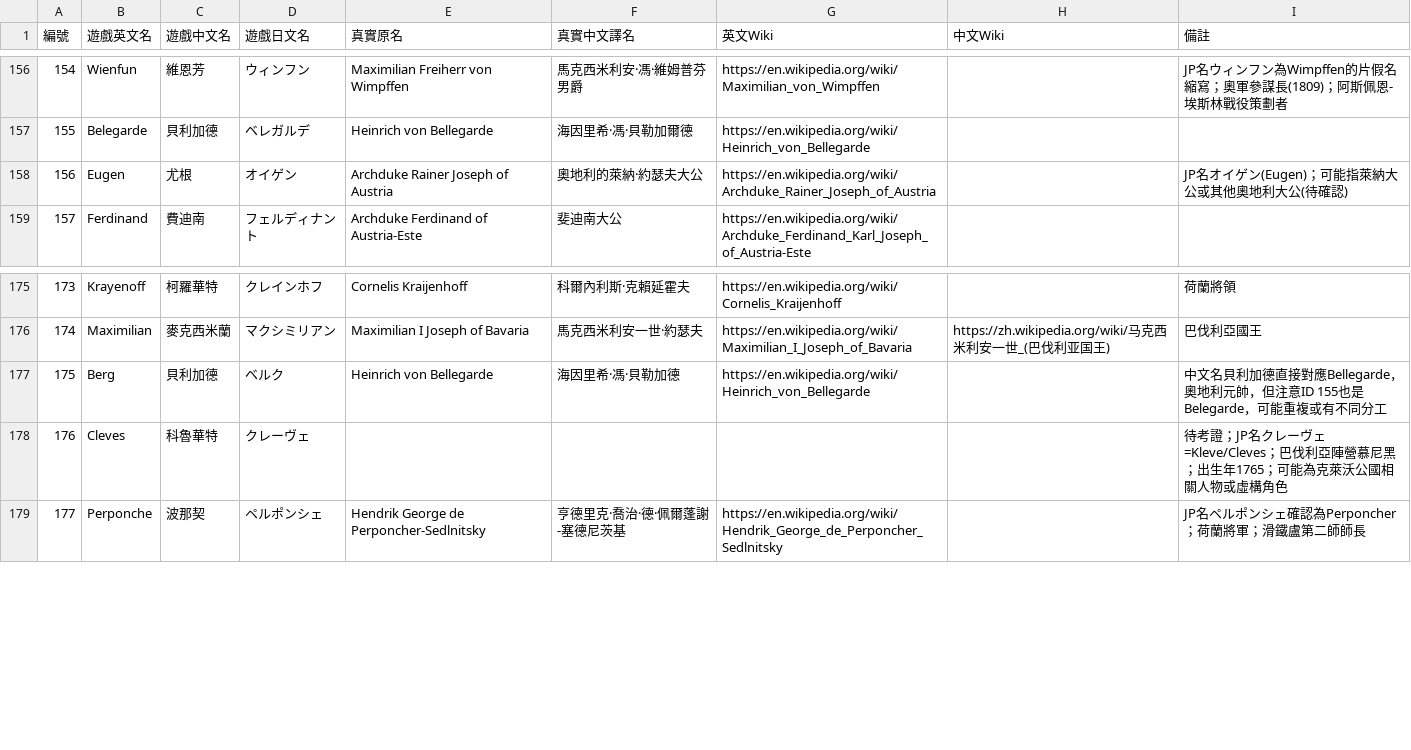
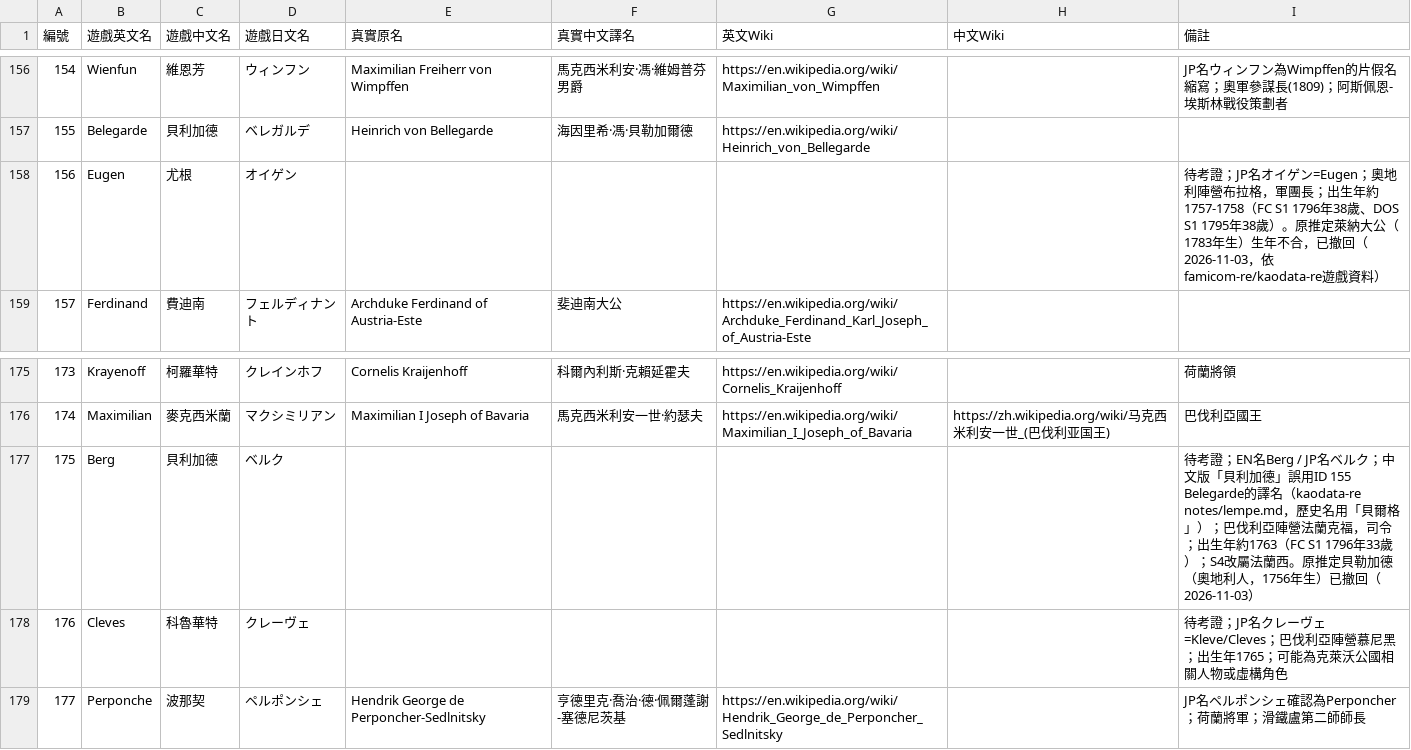
Before and after one commit to tzengyuxio/koei-wiki, a CSV file: assets/data/lempereur/lempe-persons-mapping.csv, drawn as a sheet; only a part is shown, gaps mark what is left out.

Commit message:
fix: correct L'Empereur identities for 155, 156 and 175
Birth years from the FC ROM scenario data (famicom-re) and the name notes
in kaodata-re show that 155 Belegarde (b. 1756) is Heinrich von Bellegarde,
175 Berg was mislabelled 貝利加德 in the Chinese release and is unidentified,
and 156 Eugen (b. ~1757) cannot be Archduke Rainer (b. 1783).

```diff
--- a/assets/data/lempereur/lempe-persons-mapping.csv
+++ b/assets/data/lempereur/lempe-persons-mapping.csv
@@ -157,3 +157,3 @@
 155,Belegarde,貝利加德,ベレガルデ,Heinrich von Bellegarde,海因里希·馮·貝勒加爾德,https://en.wikipedia.org/wiki/Heinrich_von_Bellegarde,,
-156,Eugen,尤根,オイゲン,Archduke Rainer Joseph of Austria,奧地利的萊納·約瑟夫大公,https://en.wikipedia.org/wiki/Archduke_Rainer_Joseph_of_Austria,,JP名オイゲン(Eugen)；可能指萊納大公或其他奧地利大公(待確認)
+156,Eugen,尤根,オイゲン,,,,,待考證；JP名オイゲン=Eugen；奧地利陣營布拉格，軍團長；出生年約1757-1758（FC S1 1796年38歲、DOS S1 1795年38歲）。原推定萊納大公（1783年生）生年不合，已撤回（2026-11-03，依famicom-re/kaodata-re遊戲資料）
 157,Ferdinand,費迪南,フェルディナント,Archduke Ferdinand of Austria-Este,斐迪南大公,https://en.wikipedia.org/wiki/Archduke_Ferdinand_Karl_Joseph_of_Austria-Este,,
@@ -176,3 +176,3 @@
 174,Maximilian,麥克西米蘭,マクシミリアン,Maximilian I Joseph of Bavaria,馬克西米利安一世·約瑟夫,https://en.wikipedia.org/wiki/Maximilian_I_Joseph_of_Bavaria,https://zh.wikipedia.org/wiki/马克西米利安一世_(巴伐利亚国王),巴伐利亞國王
-175,Berg,貝利加德,ベルク,Heinrich von Bellegarde,海因里希·馮·貝勒加德,https://en.wikipedia.org/wiki/Heinrich_von_Bellegarde,,中文名貝利加德直接對應Bellegarde，奧地利元帥，但注意ID 155也是Belegarde，可能重複或有不同分工
+175,Berg,貝利加德,ベルク,,,,,待考證；EN名Berg / JP名ベルク；中文版「貝利加德」誤用ID 155 Belegarde的譯名（kaodata-re notes/lempe.md，歷史名用「貝爾格」）；巴伐利亞陣營法蘭克福，司令；出生年約1763（FC S1 1796年33歲）；S4改屬法蘭西。原推定貝勒加德（奧地利人，1756年生）已撤回（2026-11-03）
 176,Cleves,科魯華特,クレーヴェ,,,,,待考證；JP名クレーヴェ=Kleve/Cleves；巴伐利亞陣營慕尼黑；出生年1765；可能為克萊沃公國相關人物或虛構角色
```
Also changed, not shown: 4 other files.
